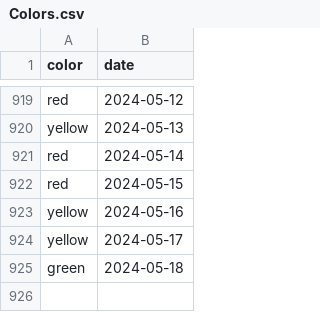
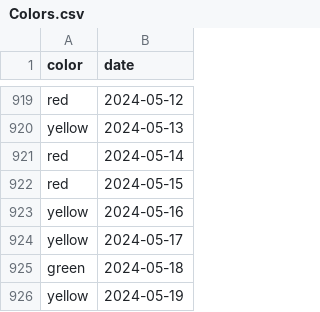
Before and after one commit to shibaji7/SD_RT_SWF_Monitoring, a CSV file: assets/data/Colors.csv, drawn as a sheet; only a part is shown, gaps mark what is left out.

```diff
--- a/assets/data/Colors.csv
+++ b/assets/data/Colors.csv
@@ -925 +925,2 @@ yellow,2024-05-17
 green,2024-05-18
+yellow,2024-05-19
```
Also changed, not shown: assets/data/FL.csv, 7 other files.
